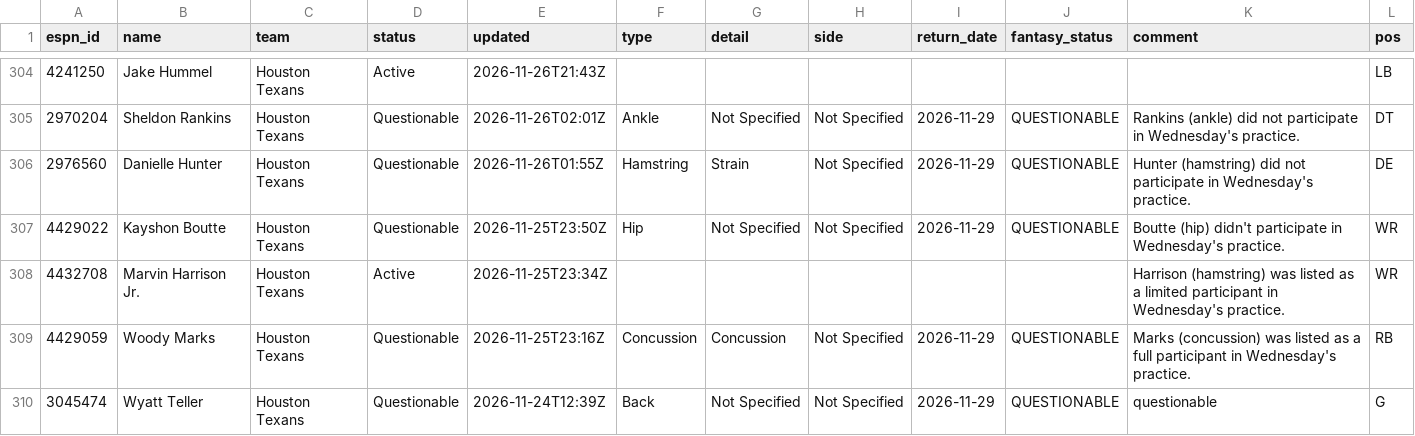
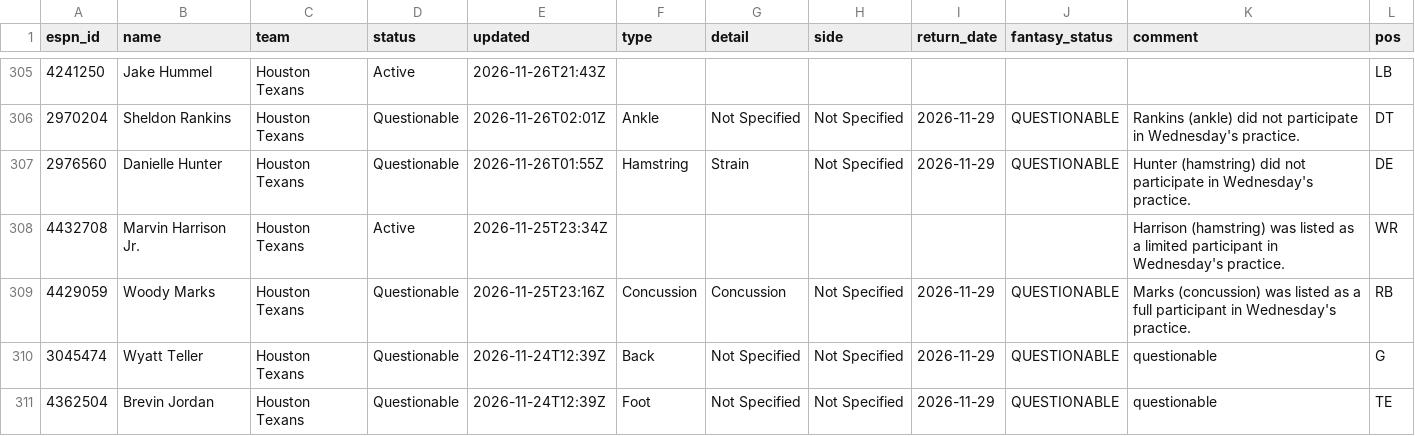
Before and after one commit to ChefJulio/nfl-edge, a CSV file: data/espn_injuries/2026-11-26.csv, drawn as a sheet; only a part is shown, gaps mark what is left out; the shorter side is filled out with more unchanged rows; the diff covers the shown part only.

```diff
--- a/data/espn_injuries/2026-11-26.csv
+++ b/data/espn_injuries/2026-11-26.csv
@@ -306,3 +307,2 @@ espn_id,name,team,status,updated,type,detail,side,return_date,fantasy_status,com
 2976560,Danielle Hunter,Houston Texans,Questionable,2026-11-26T01:55Z,Hamstring,Strain,Not Specified,2026-11-29,QUESTIONABLE,Hunter (hamstring) did not participate in Wednesday's practice.,DE
-4429022,Kayshon Boutte,Houston Texans,Questionable,2026-11-25T23:50Z,Hip,Not Specified,Not Specified,2026-11-29,QUESTIONABLE,Boutte (hip) didn't participate in Wednesday's practice.,WR
 4432708,Marvin Harrison Jr.,Houston Texans,Active,2026-11-25T23:34Z,,,,,,Harrison (hamstring) was listed as a limited participant in Wednesday's practice.,WR
```
Also changed, not shown: 4 added rows and 3 removed rows elsewhere in this file, 3 other files.
